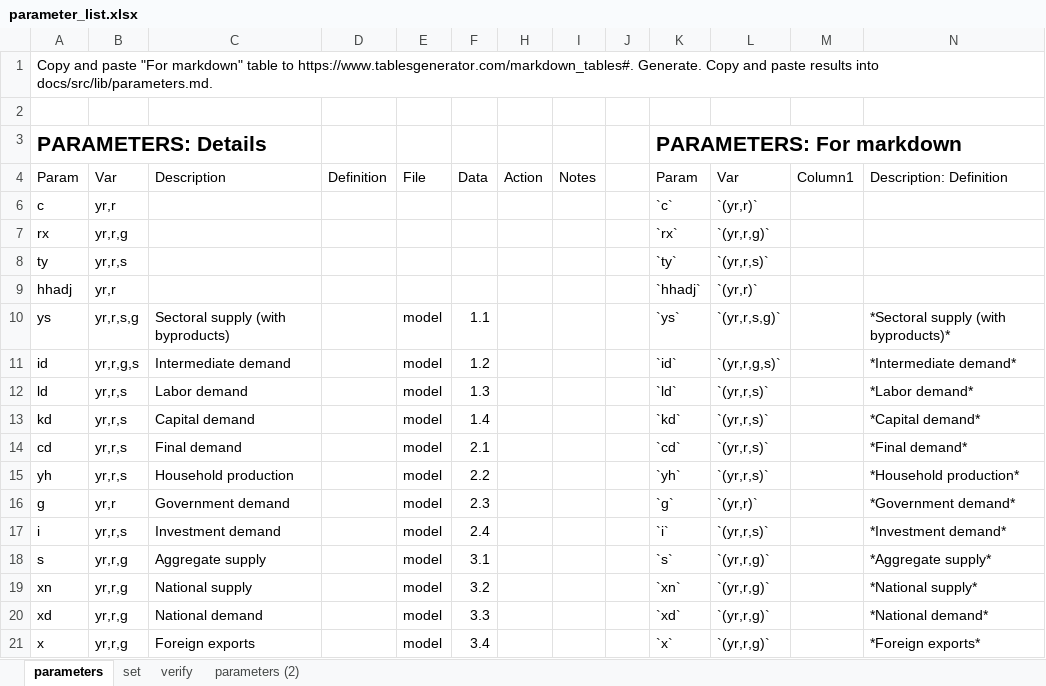
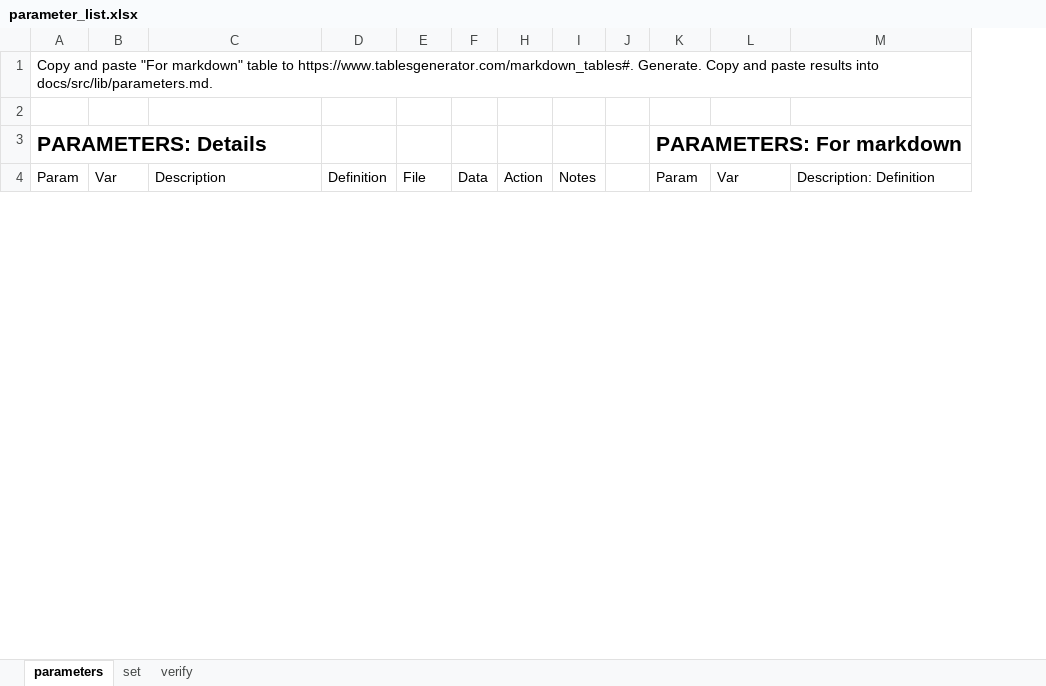
Before and after one commit to NREL/SLiDE, an Excel workbook: man/parameter_list.xlsx, sheet parameters, drawn as a sheet; only a part is shown; values as stored, in another font and other column widths than the file's, no borders; conditional formats and table styles not drawn; removed rows and columns are numbered as before the commit, all else as after; the diff covers the shown part only; the diff names each change by its address in the sheet, - before the commit and + after, or states it on an @@ line.

```diff
--- a/man/parameter_list.xlsx (sheet parameters)
+++ b/man/parameter_list.xlsx (sheet parameters)
-sheet tab: parameters (2)
-column M (Column1), empty
-row 6: c | yr,r |  |  |  |  |  |  |  | `c` | `(yr,r)`
-row 7: rx | yr,r,g |  |  |  |  |  |  |  | `rx` | `(yr,r,g)`
-row 8: ty | yr,r,s |  |  |  |  |  |  |  | `ty` | `(yr,r,s)`
-row 9: hhadj | yr,r |  |  |  |  |  |  |  | `hhadj` | `(yr,r)`
-row 10: ys | yr,r,s,g | Sectoral supply (with byproducts) |  | model | 1.1 |  |  |  | `ys` | `(yr,r,s,g)` |  | *Sectoral supply (with byproducts)*
-row 11: id | yr,r,g,s | Intermediate demand |  | model | 1.2 |  |  |  | `id` | `(yr,r,g,s)` |  | *Intermediate demand*
-row 12: ld | yr,r,s | Labor demand |  | model | 1.3 |  |  |  | `ld` | `(yr,r,s)` |  | *Labor demand*
-row 13: kd | yr,r,s | Capital demand |  | model | 1.4 |  |  |  | `kd` | `(yr,r,s)` |  | *Capital demand*
-row 14: cd | yr,r,s | Final demand |  | model | 2.1 |  |  |  | `cd` | `(yr,r,s)` |  | *Final demand*
-row 15: yh | yr,r,s | Household production |  | model | 2.2 |  |  |  | `yh` | `(yr,r,s)` |  | *Household production*
-row 16: g | yr,r | Government demand |  | model | 2.3 |  |  |  | `g` | `(yr,r)` |  | *Government demand*
-row 17: i | yr,r,s | Investment demand |  | model | 2.4 |  |  |  | `i` | `(yr,r,s)` |  | *Investment demand*
-row 18: s | yr,r,g | Aggregate supply |  | model | 3.1 |  |  |  | `s` | `(yr,r,g)` |  | *Aggregate supply*
-row 19: xn | yr,r,g | National supply |  | model | 3.2 |  |  |  | `xn` | `(yr,r,g)` |  | *National supply*
-row 20: xd | yr,r,g | National demand |  | model | 3.3 |  |  |  | `xd` | `(yr,r,g)` |  | *National demand*
-row 21: x | yr,r,g | Foreign exports |  | model | 3.4 |  |  |  | `x` | `(yr,r,g)` |  | *Foreign exports*
```
Also changed, not shown: 24 removed rows and 37 hidden or unhidden rows elsewhere in this sheet, 34 other files.
